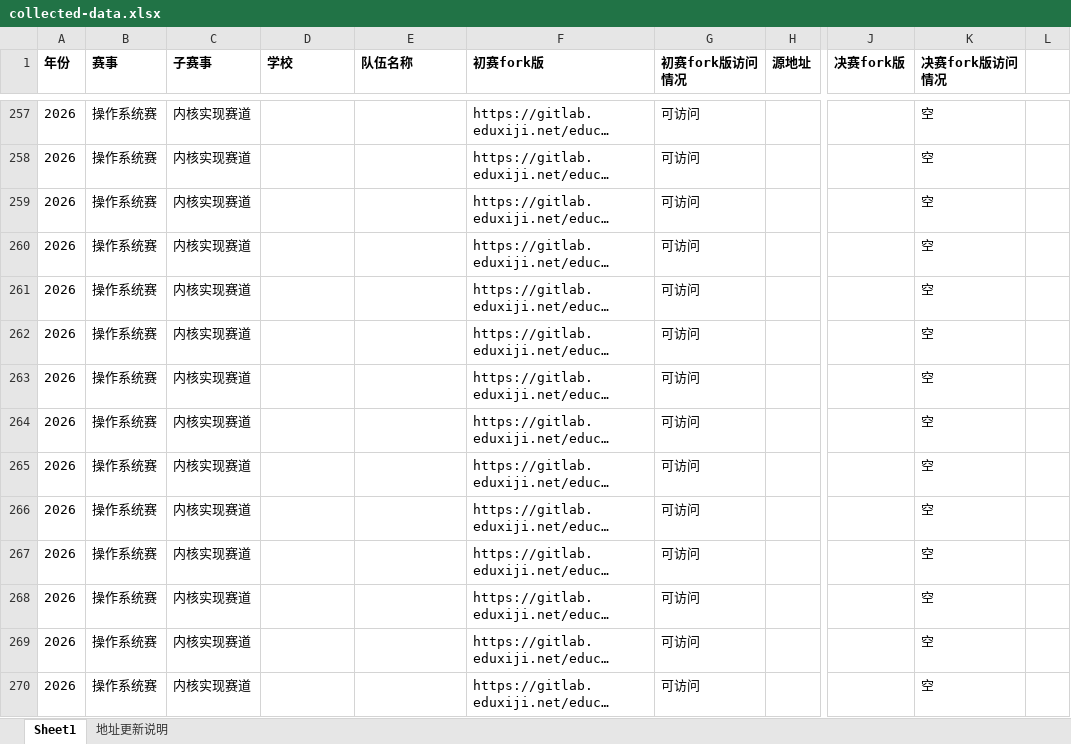
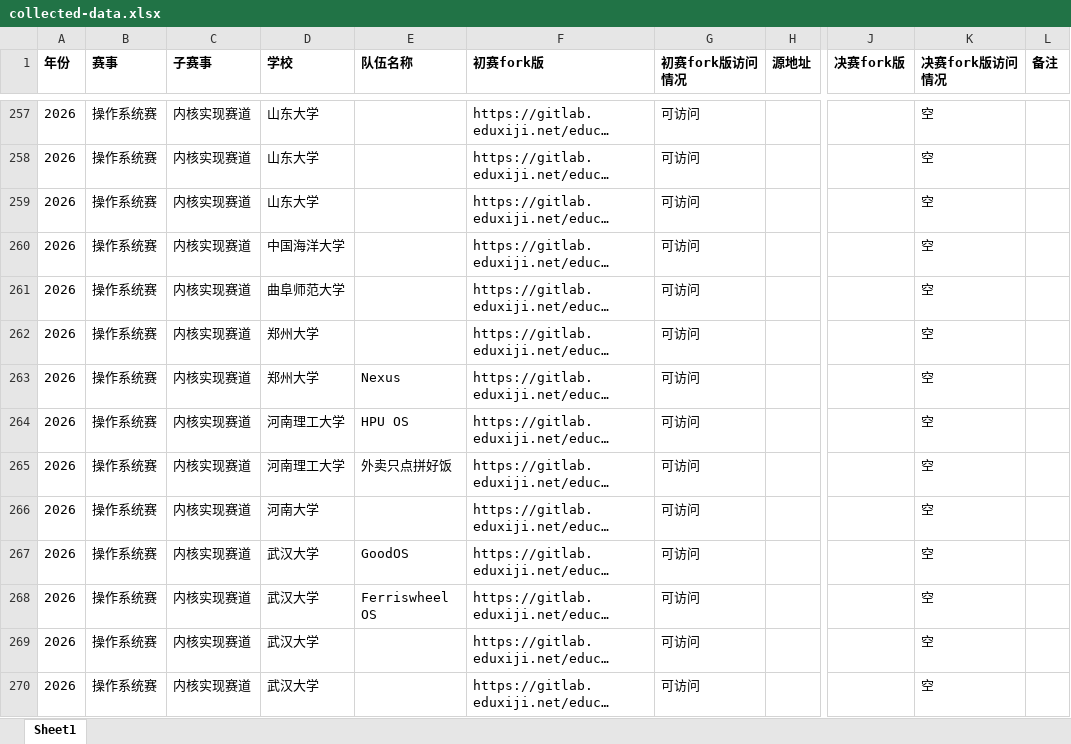
Before and after one commit to Freefor100/OS-Agent, an Excel workbook: collected-data.xlsx, sheet Sheet1, drawn as a sheet; only a part is shown, gaps mark what is left out; long unchanged cells end in …; values as stored, in another font and other column widths than the file's, no borders; the diff covers the shown part only; the diff names each change by its address in the sheet, - before the commit and + after, or states it on an @@ line.

```diff
--- a/collected-data.xlsx (sheet Sheet1)
+++ b/collected-data.xlsx (sheet Sheet1)
-sheet tab: 地址更新说明
-L1: (empty)
+L1: 备注
-D257:D259 (学校): (empty)
+D257:D259 (学校): 山东大学
-D260 (学校): (empty)
+D260 (学校): 中国海洋大学
-D261 (学校): (empty)
+D261 (学校): 曲阜师范大学
-D262:D263 (学校): (empty)
+D262:D263 (学校): 郑州大学
-E263 (队伍名称): (empty)
+E263 (队伍名称): Nexus
-D264:D265 (学校): (empty)
+D264:D265 (学校): 河南理工大学
-E264 (队伍名称): (empty)
+E264 (队伍名称): HPU OS
-E265 (队伍名称): (empty)
+E265 (队伍名称): 外卖只点拼好饭
-D266 (学校): (empty)
+D266 (学校): 河南大学
-D267:D270 (学校): (empty)
+D267:D270 (学校): 武汉大学
-E267 (队伍名称): (empty)
+E267 (队伍名称): GoodOS
-E268 (队伍名称): (empty)
+E268 (队伍名称): Ferriswheel OS
```
Also changed, not shown: 170 edited cells and cell formats elsewhere in this sheet, 25 other files.
